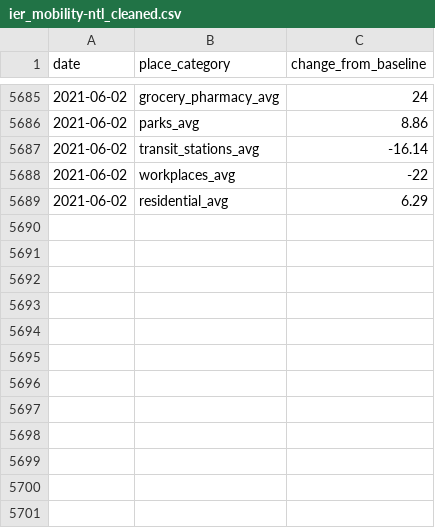
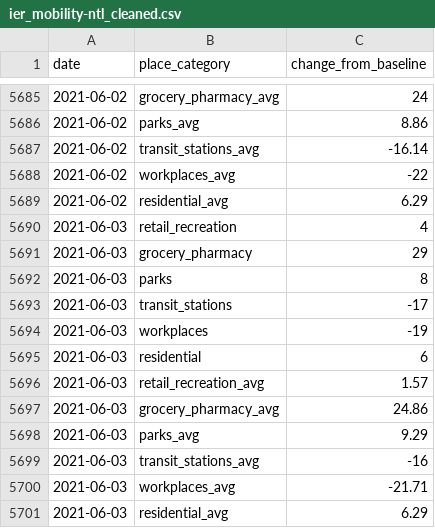
Before and after one commit to dzulfiqarfr/indonesia-recovery-tracker, a CSV file: data/ier_mobility-ntl_cleaned.csv, drawn as a sheet; only a part is shown, gaps mark what is left out.

```diff
--- a/data/ier_mobility-ntl_cleaned.csv
+++ b/data/ier_mobility-ntl_cleaned.csv
@@ -5689 +5689,13 @@ date,place_category,change_from_baseline
 2021-06-02,residential_avg,6.29
+2021-06-03,retail_recreation,4
+2021-06-03,grocery_pharmacy,29
+2021-06-03,parks,8
+2021-06-03,transit_stations,-17
+2021-06-03,workplaces,-19
+2021-06-03,residential,6
+2021-06-03,retail_recreation_avg,1.57
+2021-06-03,grocery_pharmacy_avg,24.86
+2021-06-03,parks_avg,9.29
+2021-06-03,transit_stations_avg,-16
+2021-06-03,workplaces_avg,-21.71
+2021-06-03,residential_avg,6.29
```
Also changed, not shown: 2 other files.
